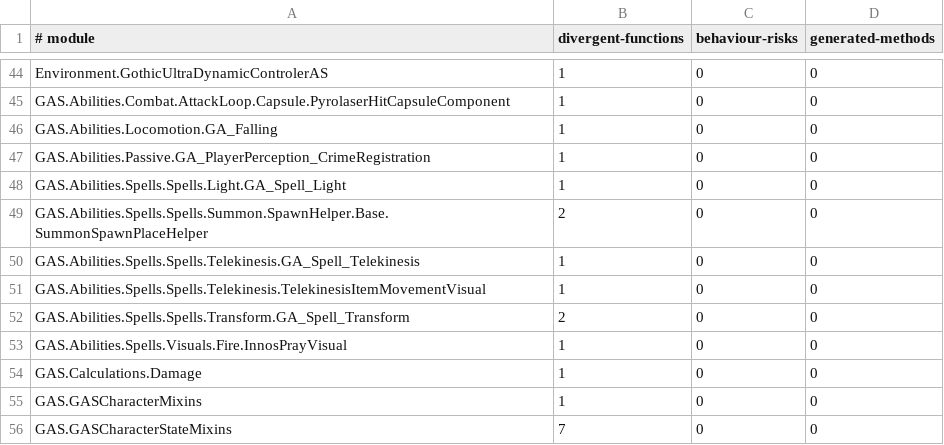
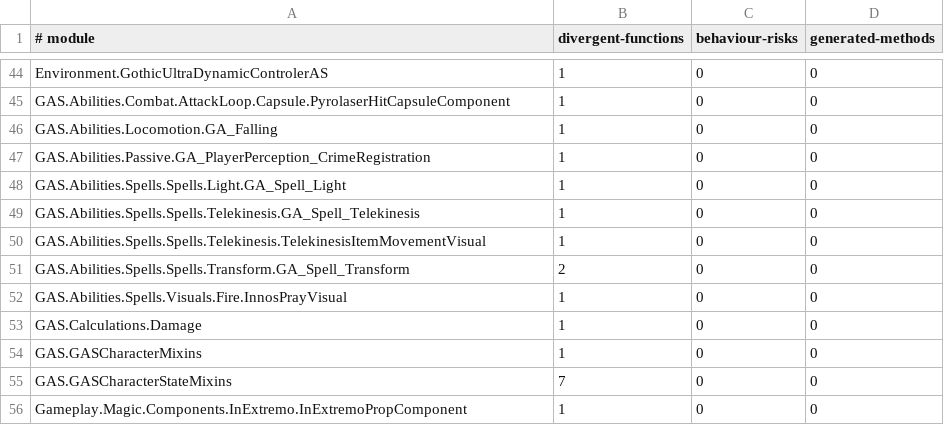
Before and after one commit to dh0er/gore, a TSV file: crates/gore-as/assets/byte-faithfulness/g1r-steam-24878692.tsv, drawn as a sheet; only a part is shown, gaps mark what is left out; the shorter side is filled out with more unchanged rows; the diff names each change by its address in the sheet, - before the commit and + after, or states it on an @@ line.

Commit message:
fix(as): restore shape trace value lifetimes
Keep direction copies temporary through native radius calculations.
Preserve enum capture and bool initialization before trace arguments.

Full comparison: 161 to 159 differences, no regressions.
1414 Rust tests and 12 native tests pass.

```diff
--- a/crates/gore-as/assets/byte-faithfulness/g1r-steam-24878692.tsv
+++ b/crates/gore-as/assets/byte-faithfulness/g1r-steam-24878692.tsv
-row 49: GAS.Abilities.Spells.Spells.Summon.SpawnHelper.Base.SummonSpawnPlaceHelper | 2 | 0 | 0
```
Also changed, not shown: 5 other files.
